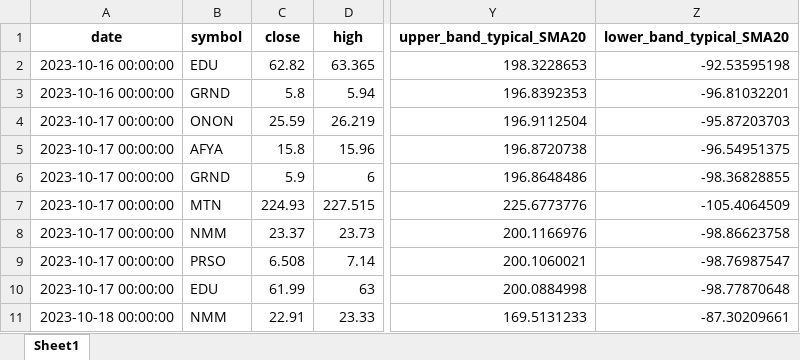
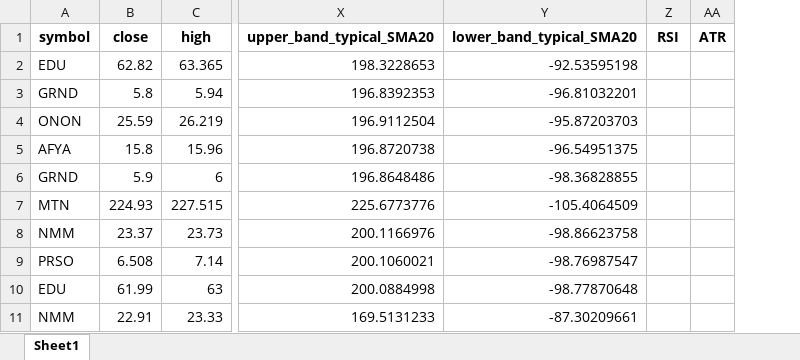
Before and after one commit to sudz4/dark-trader, an Excel workbook: chart_data__2024-03-11.csv.xlsx, sheet Sheet1, drawn as a sheet; only a part is shown, gaps mark what is left out; values as stored, in another font and other column widths than the file's, no borders; removed rows and columns are numbered as before the commit, all else as after; the diff names each change by its address in the sheet, - before the commit and + after, or states it on an @@ line.

```diff
--- a/chart_data__2024-03-11.csv.xlsx (sheet Sheet1)
+++ b/chart_data__2024-03-11.csv.xlsx (sheet Sheet1)
-column A (date), rows 2-11: 2023-10-16 00:00:00 | 2023-10-16 00:00:00 | 2023-10-17 00:00:00 | 2023-10-17 00:00:00 | 2023-10-17 00:00:00 | 2023-10-17 00:00:00 | 2023-10-17 00:00:00 | 2023-10-17 00:00:00 | 2023-10-17 00:00:00 | 2023-10-18 00:00:00
+column Z (RSI), empty
+column AA (ATR), empty
```
Also changed, not shown: 2 other files.
